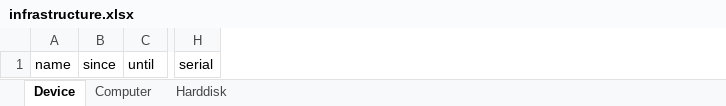
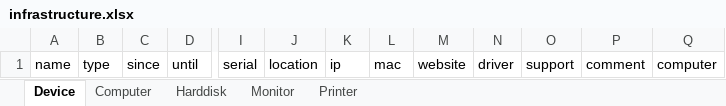
Before and after one commit to WolfgangFahl/pyMetaModel, an Excel workbook: examples/infrastructure/infrastructure.xlsx, sheet Device, drawn as a sheet; only a part is shown, gaps mark what is left out; values as stored, in another font and other column widths than the file's, no borders; the diff names each change by its address in the sheet, - before the commit and + after, or states it on an @@ line.

Commit message:
improves infrastructure example and adds test

```diff
--- a/examples/infrastructure/infrastructure.xlsx (sheet Device)
+++ b/examples/infrastructure/infrastructure.xlsx (sheet Device)
+sheet tab: Monitor
+sheet tab: Printer
+column B, row 1: type
+column J, row 1: location
+column K, row 1: ip
+column L, row 1: mac
+column M, row 1: website
+column N, row 1: driver
+column O, row 1: support
+column P, row 1: comment
+column Q, row 1: computer
```
Also changed, not shown: sheet Computer, sheet Harddisk, examples/ceur-ws/ceur-ws.xlsx, examples/city/city.xlsx, 18 other files.
